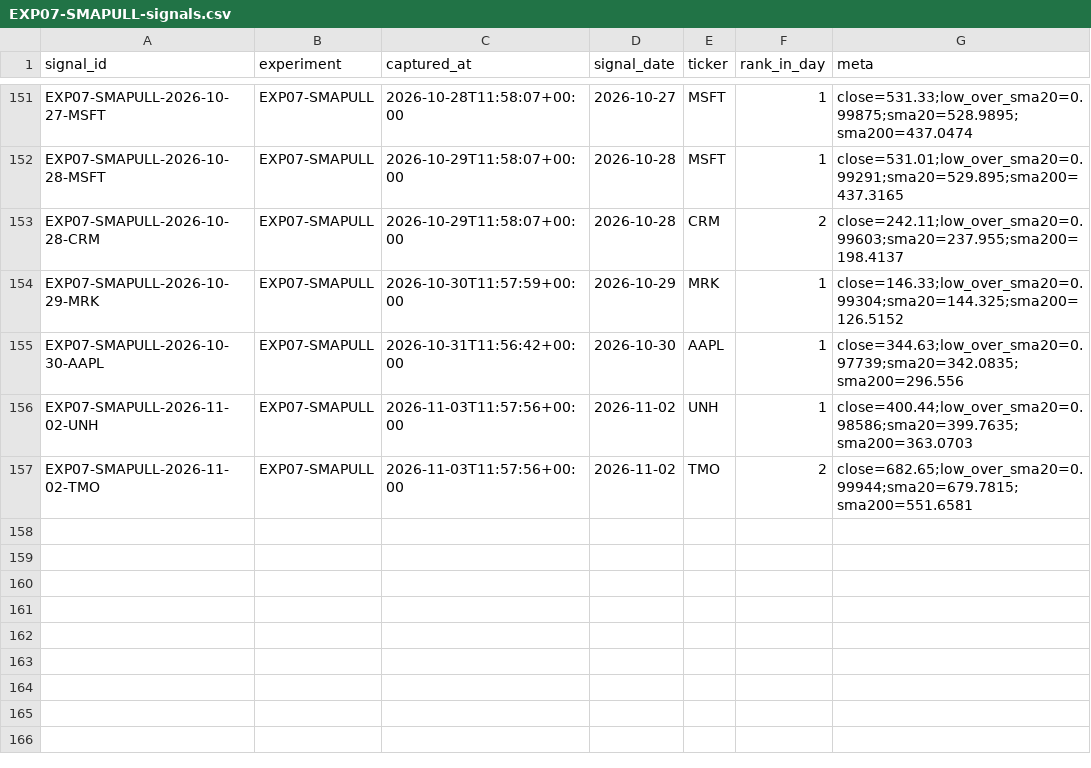
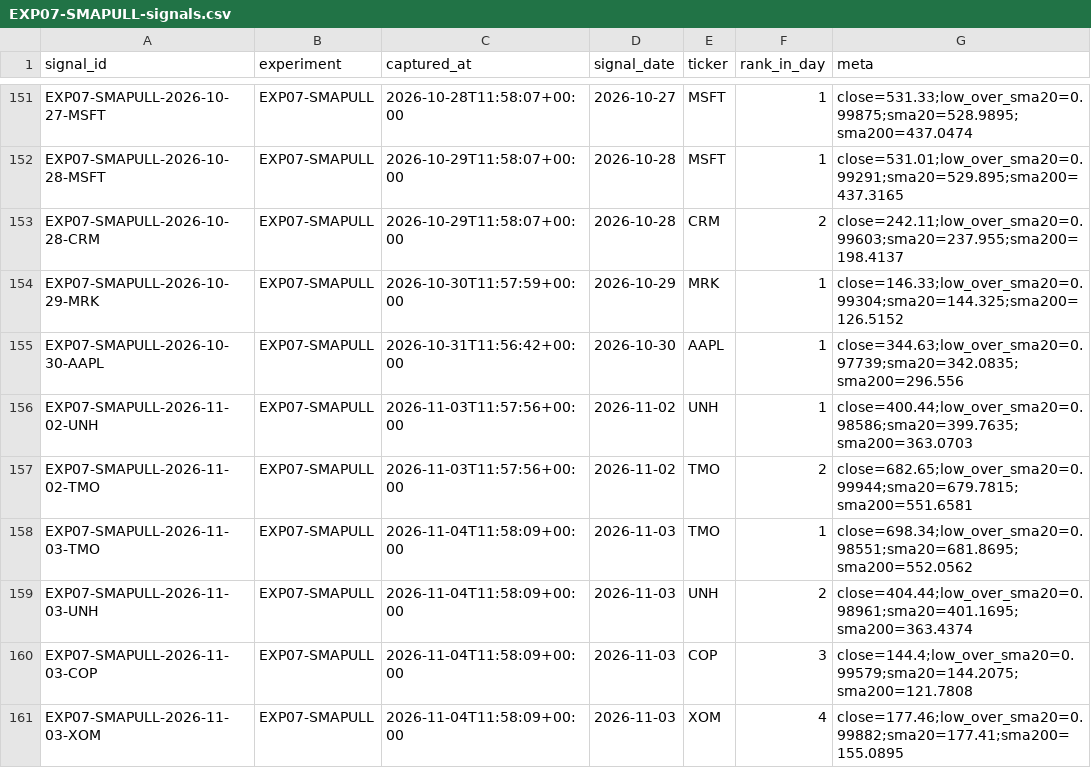
Before and after one commit to joshldavis/ThePickLog, a CSV file: experiments/EXP07-SMAPULL-signals.csv, drawn as a sheet; only a part is shown, gaps mark what is left out.

```diff
--- a/experiments/EXP07-SMAPULL-signals.csv
+++ b/experiments/EXP07-SMAPULL-signals.csv
@@ -157 +157,5 @@ EXP07-SMAPULL-2026-11-02-UNH,EXP07-SMAPULL,2026-11-03T11:57:56+00:00,2026-11-02,
 EXP07-SMAPULL-2026-11-02-TMO,EXP07-SMAPULL,2026-11-03T11:57:56+00:00,2026-11-02,TMO,2,close=682.65;low_over_sma20=0.99944;sma20=679.7815;sma200=551.6581
+EXP07-SMAPULL-2026-11-03-TMO,EXP07-SMAPULL,2026-11-04T11:58:09+00:00,2026-11-03,TMO,1,close=698.34;low_over_sma20=0.98551;sma20=681.8695;sma200=552.0562
+EXP07-SMAPULL-2026-11-03-UNH,EXP07-SMAPULL,2026-11-04T11:58:09+00:00,2026-11-03,UNH,2,close=404.44;low_over_sma20=0.98961;sma20=401.1695;sma200=363.4374
+EXP07-SMAPULL-2026-11-03-COP,EXP07-SMAPULL,2026-11-04T11:58:09+00:00,2026-11-03,COP,3,close=144.4;low_over_sma20=0.99579;sma20=144.2075;sma200=121.7808
+EXP07-SMAPULL-2026-11-03-XOM,EXP07-SMAPULL,2026-11-04T11:58:09+00:00,2026-11-03,XOM,4,close=177.46;low_over_sma20=0.99882;sma20=177.41;sma200=155.0895
```
Also changed, not shown: edgar_snapshot.csv, experiments/EXP09-NR7-signals.csv, 10 other files.
